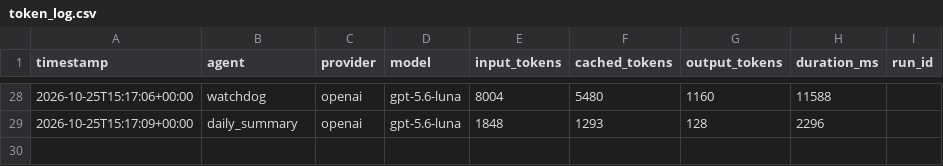
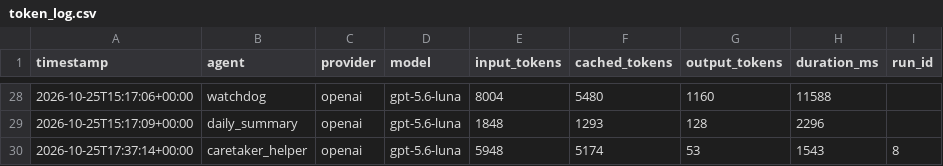
Before and after one commit to joanatweneboa2002/tended, a CSV file: data/token_log.csv, drawn as a sheet; only a part is shown, gaps mark what is left out.

```diff
--- a/data/token_log.csv
+++ b/data/token_log.csv
@@ -29 +29,2 @@ timestamp,agent,provider,model,input_tokens,cached_tokens,output_tokens,duration
 2026-10-25T15:17:09+00:00,daily_summary,openai,gpt-5.6-luna,1848,1293,128,2296,
+2026-10-25T17:37:14+00:00,caretaker_helper,openai,gpt-5.6-luna,5948,5174,53,1543,8
```
Also changed, not shown: 22 other files.
